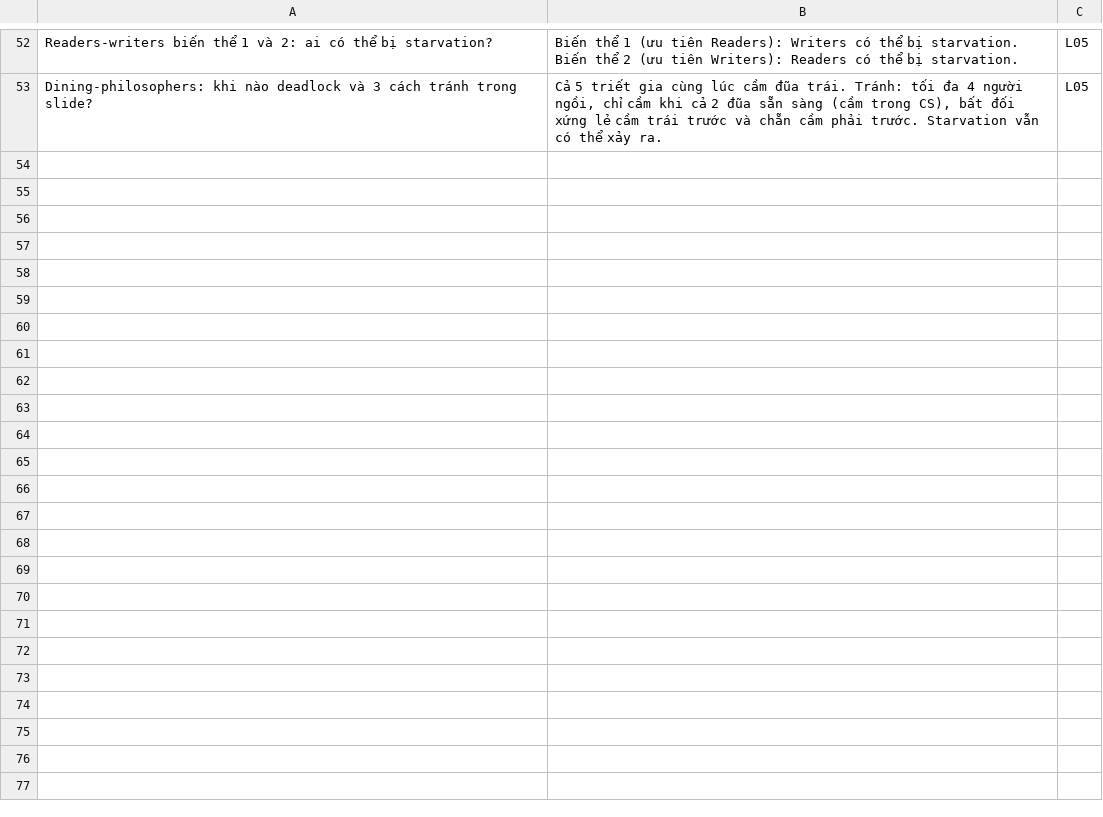
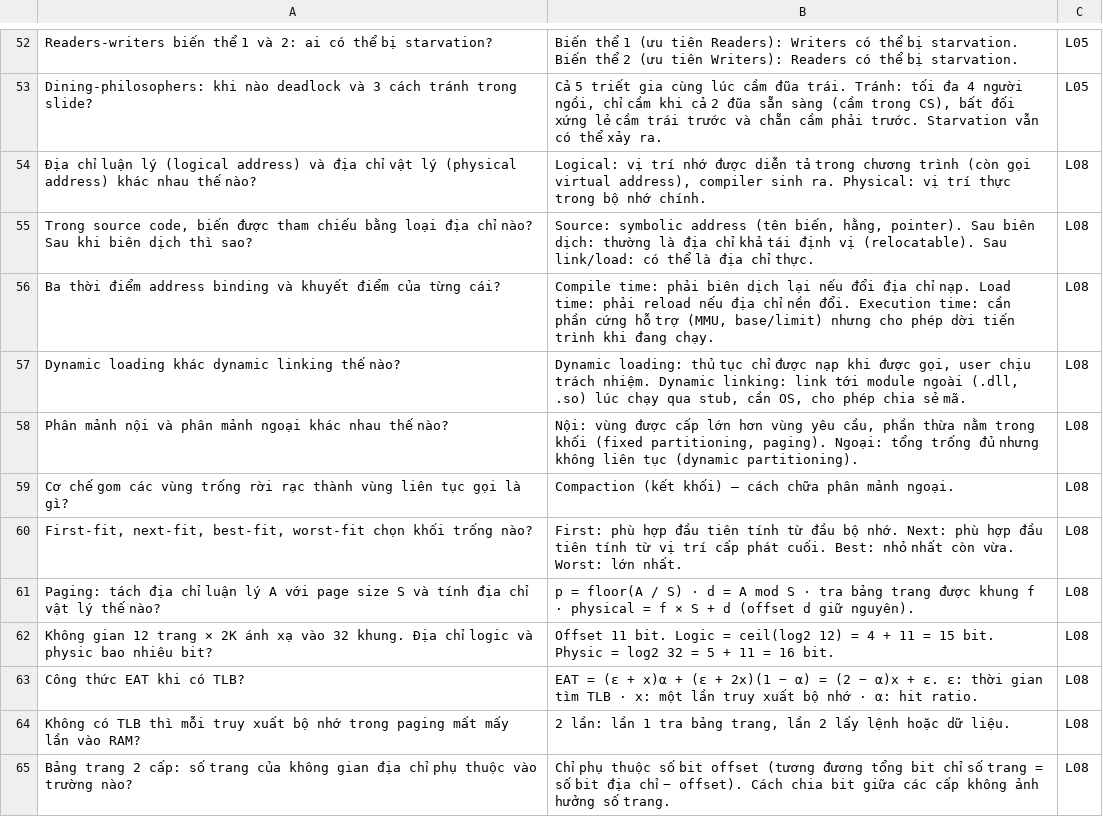
Before and after one commit to papercoding22/scientia-academica, a CSV file: semesters/2025-2026-S3/IT007-operating-systems/exam-prep/flashcards.csv, drawn as a sheet; only a part is shown, gaps mark what is left out.

```diff
--- a/semesters/2025-2026-S3/IT007-operating-systems/exam-prep/flashcards.csv
+++ b/semesters/2025-2026-S3/IT007-operating-systems/exam-prep/flashcards.csv
@@ -53 +53,13 @@ Readers-writers biến thể 1 và 2: ai có thể bị starvation?;Biến thể
 Dining-philosophers: khi nào deadlock và 3 cách tránh trong slide?;Cả 5 triết gia cùng lúc cầm đũa trái. Tránh: tối đa 4 người ngồi, chỉ cầm khi cả 2 đũa sẵn sàng (cầm trong CS), bất đối xứng lẻ cầm trái trước và chẵn cầm phải trước. Starvation vẫn có thể xảy ra.;L05
+Địa chỉ luận lý (logical address) và địa chỉ vật lý (physical address) khác nhau thế nào?;Logical: vị trí nhớ được diễn tả trong chương trình (còn gọi virtual address), compiler sinh ra. Physical: vị trí thực trong bộ nhớ chính.;L08
+Trong source code, biến được tham chiếu bằng loại địa chỉ nào? Sau khi biên dịch thì sao?;Source: symbolic address (tên biến, hằng, pointer). Sau biên dịch: thường là địa chỉ khả tái định vị (relocatable). Sau link/load: có thể là địa chỉ thực.;L08
+Ba thời điểm address binding và khuyết điểm của từng cái?;Compile time: phải biên dịch lại nếu đổi địa chỉ nạp. Load time: phải reload nếu địa chỉ nền đổi. Execution time: cần phần cứng hỗ trợ (MMU, base/limit) nhưng cho phép dời tiến trình khi đang chạy.;L08
+Dynamic loading khác dynamic linking thế nào?;Dynamic loading: thủ tục chỉ được nạp khi được gọi, user chịu trách nhiệm. Dynamic linking: link tới module ngoài (.dll, .so) lúc chạy qua stub, cần OS, cho phép chia sẻ mã.;L08
+Phân mảnh nội và phân mảnh ngoại khác nhau thế nào?;Nội: vùng được cấp lớn hơn vùng yêu cầu, phần thừa nằm trong khối (fixed partitioning, paging). Ngoại: tổng trống đủ nhưng không liên tục (dynamic partitioning).;L08
+Cơ chế gom các vùng trống rời rạc thành vùng liên tục gọi là gì?;Compaction (kết khối) — cách chữa phân mảnh ngoại.;L08
+First-fit, next-fit, best-fit, worst-fit chọn khối trống nào?;First: phù hợp đầu tiên tính từ đầu bộ nhớ. Next: phù hợp đầu tiên tính từ vị trí cấp phát cuối. Best: nhỏ nhất còn vừa. Worst: lớn nhất.;L08
+Paging: tách địa chỉ luận lý A với page size S và tính địa chỉ vật lý thế nào?;p = floor(A / S) · d = A mod S · tra bảng trang được khung f · physical = f × S + d (offset d giữ nguyên).;L08
+Không gian 12 trang × 2K ánh xạ vào 32 khung. Địa chỉ logic và physic bao nhiêu bit?;Offset 11 bit. Logic = ceil(log2 12) = 4 + 11 = 15 bit. Physic = log2 32 = 5 + 11 = 16 bit.;L08
+Công thức EAT khi có TLB?;EAT = (ε + x)α + (ε + 2x)(1 − α) = (2 − α)x + ε. ε: thời gian tìm TLB · x: một lần truy xuất bộ nhớ · α: hit ratio.;L08
+Không có TLB thì mỗi truy xuất bộ nhớ trong paging mất mấy lần vào RAM?;2 lần: lần 1 tra bảng trang, lần 2 lấy lệnh hoặc dữ liệu.;L08
+Bảng trang 2 cấp: số trang của không gian địa chỉ phụ thuộc vào trường nào?;Chỉ phụ thuộc số bit offset (tương đương tổng bit chỉ số trang = số bit địa chỉ − offset). Cách chia bit giữa các cấp không ảnh hưởng số trang.;L08
```
Also changed, not shown: 5 other files.
